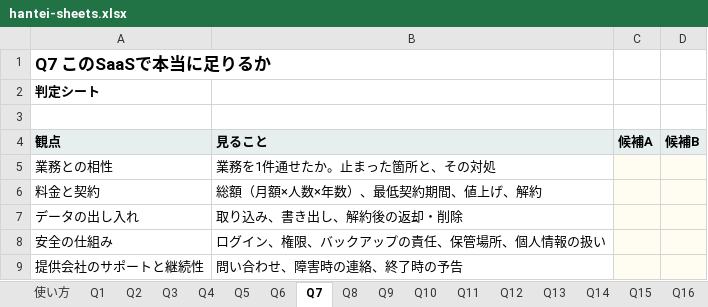
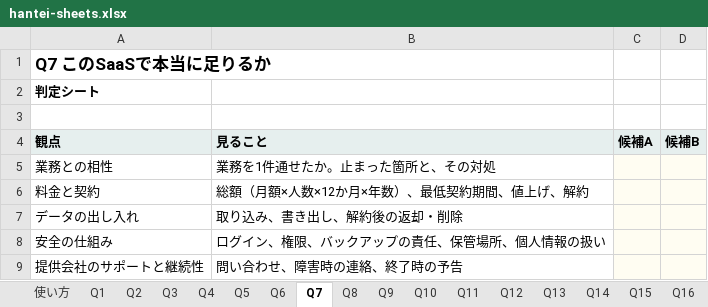
Before and after one commit to paaz-books/hantei-sheets, an Excel workbook: hantei-sheets.xlsx, sheet Q7, drawn as a sheet; values as stored, in another font and other column widths than the file's, no borders; the diff names each change by its address in the sheet, - before the commit and + after, or states it on an @@ line.

```diff
--- a/hantei-sheets.xlsx (sheet Q7)
+++ b/hantei-sheets.xlsx (sheet Q7)
-B6 (見ること): 総額（月額×人数×年数）、最低契約期間、値上げ、解約
+B6 (見ること): 総額（月額×人数×12か月×年数）、最低契約期間、値上げ、解約
```
Also changed, not shown: sheet Q17, sheet Q3, sheet Q6, sheet Q8, sheet Q25, 1 other file.
